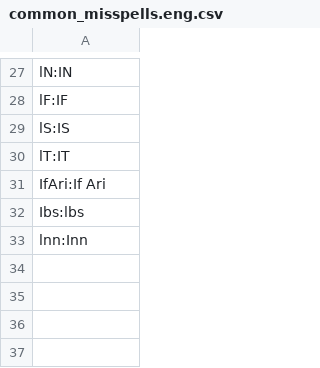
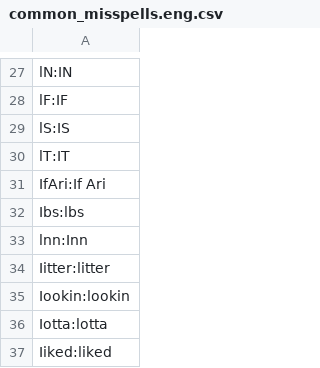
Before and after one commit to adrienbricchi/sub-titles-auto-correct, a CSV file: Corrector/Utils/StringsMaps/common_misspells.eng.csv, drawn as a sheet; only a part is shown, gaps mark what is left out; the diff names each change by its address in the sheet, - before the commit and + after, or states it on an @@ line.

```diff
--- a/Corrector/Utils/StringsMaps/common_misspells.eng.csv
+++ b/Corrector/Utils/StringsMaps/common_misspells.eng.csv
+row 34: Iitter:litter
+row 35: Iookin:lookin
+row 36: Iotta:lotta
+row 37: Iiked:liked
```
Also changed, not shown: Corrector/Utils/StringsMaps/LettersMaps/I_trusted.csv, 2 other files.
